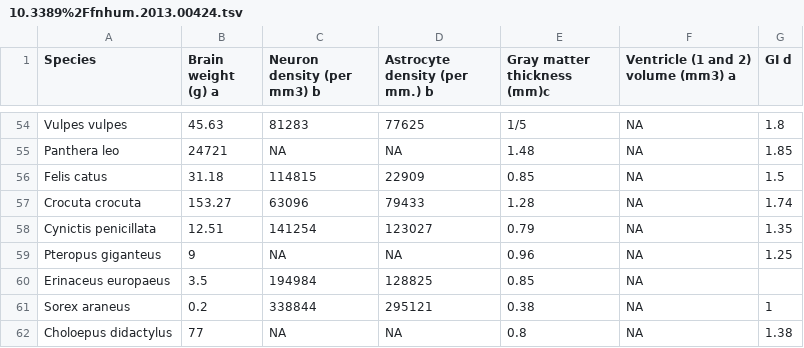
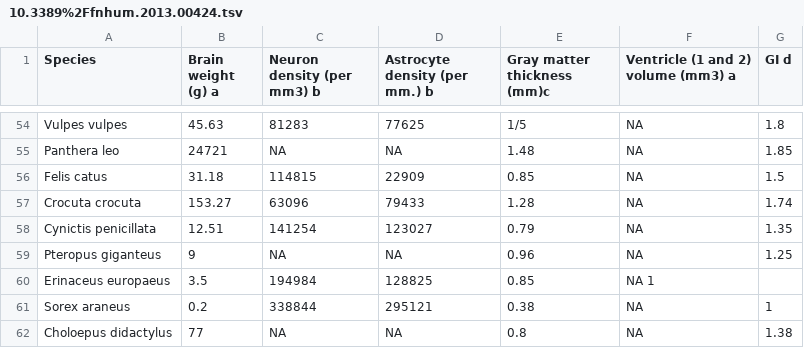
Before and after one commit to r03ert0/comparative-data, a TSV file: 10.3389%2Ffnhum.2013.00424.tsv, drawn as a sheet; only a part is shown, gaps mark what is left out.

Commit message:
Update 10.3389%2Ffnhum.2013.00424.tsv

```diff
--- a/10.3389%2Ffnhum.2013.00424.tsv
+++ b/10.3389%2Ffnhum.2013.00424.tsv
@@ -59,3 +59,3 @@ Cynictis penicillata	12.51	141254	123027	0.79	NA	1.35
 Pteropus giganteus	9	NA	NA	0.96	NA	1.25
-Erinaceus europaeus	3.5	194984	128825	0.85	NA
+Erinaceus europaeus	3.5	194984	128825	0.85	NA 1
 Sorex araneus	0.2	338844	295121	0.38	NA	1
```
